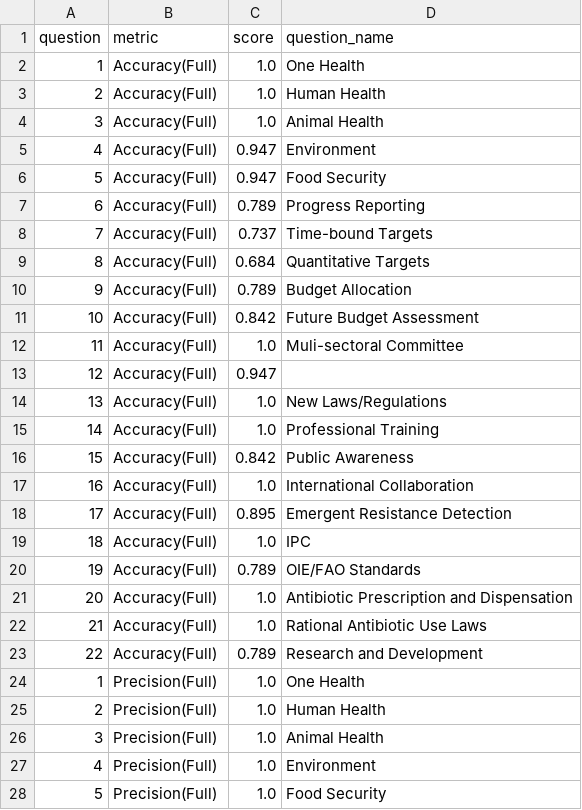
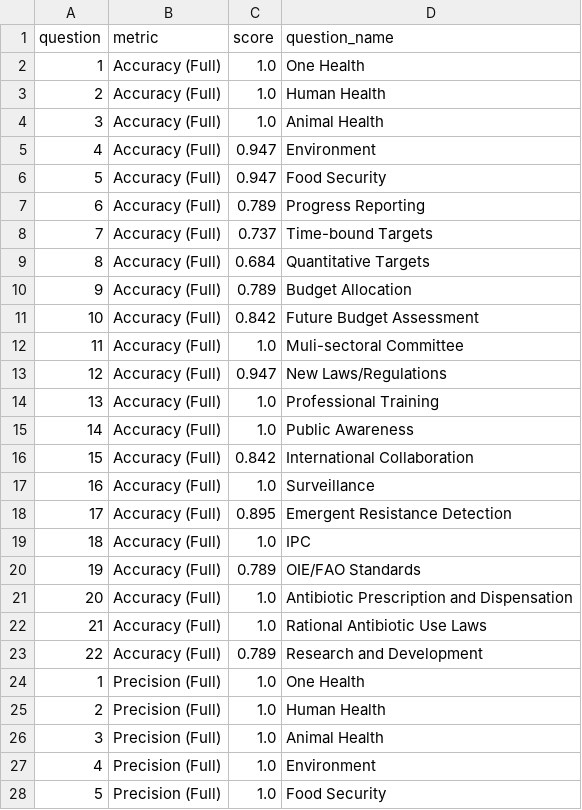
Before and after one commit to gmelmed/UKHSA-Capstone, a CSV file: data/7-data-for-viz/performance_by_question.csv, drawn as a sheet; only a part is shown; the diff covers the shown part only.

Commit message:
updated questions

```diff
--- a/data/7-data-for-viz/performance_by_question.csv
+++ b/data/7-data-for-viz/performance_by_question.csv
@@ -1,28 +1,28 @@
 question,metric,score,question_name
-1,Accuracy(Full),1.0,One Health
-2,Accuracy(Full),1.0,Human Health
-3,Accuracy(Full),1.0,Animal Health
-4,Accuracy(Full),0.947,Environment
-5,Accuracy(Full),0.947,Food Security
-6,Accuracy(Full),0.789,Progress Reporting
-7,Accuracy(Full),0.737,Time-bound Targets
-8,Accuracy(Full),0.684,Quantitative Targets
-9,Accuracy(Full),0.789,Budget Allocation
-10,Accuracy(Full),0.842,Future Budget Assessment
-11,Accuracy(Full),1.0,Muli-sectoral Committee
-12,Accuracy(Full),0.947,
-13,Accuracy(Full),1.0,New Laws/Regulations
-14,Accuracy(Full),1.0,Professional Training
-15,Accuracy(Full),0.842,Public Awareness
-16,Accuracy(Full),1.0,International Collaboration
-17,Accuracy(Full),0.895,Emergent Resistance Detection
-18,Accuracy(Full),1.0,IPC
-19,Accuracy(Full),0.789,OIE/FAO Standards
-20,Accuracy(Full),1.0,Antibiotic Prescription and Dispensation
-21,Accuracy(Full),1.0,Rational Antibiotic Use Laws
-22,Accuracy(Full),0.789,Research and Development
-1,Precision(Full),1.0,One Health
-2,Precision(Full),1.0,Human Health
-3,Precision(Full),1.0,Animal Health
-4,Precision(Full),1.0,Environment
-5,Precision(Full),1.0,Food Security
+1,Accuracy  (Full),1.0,One Health
+2,Accuracy  (Full),1.0,Human Health
+3,Accuracy  (Full),1.0,Animal Health
+4,Accuracy  (Full),0.947,Environment
+5,Accuracy  (Full),0.947,Food Security
+6,Accuracy  (Full),0.789,Progress Reporting
+7,Accuracy  (Full),0.737,Time-bound Targets
+8,Accuracy  (Full),0.684,Quantitative Targets
+9,Accuracy  (Full),0.789,Budget Allocation
+10,Accuracy  (Full),0.842,Future Budget Assessment
+11,Accuracy  (Full),1.0,Muli-sectoral Committee
+12,Accuracy  (Full),0.947,New Laws/Regulations
+13,Accuracy  (Full),1.0,Professional Training
+14,Accuracy  (Full),1.0,Public Awareness
+15,Accuracy  (Full),0.842,International Collaboration
+16,Accuracy  (Full),1.0,Surveillance
+17,Accuracy  (Full),0.895,Emergent Resistance Detection
+18,Accuracy  (Full),1.0,IPC
+19,Accuracy  (Full),0.789,OIE/FAO Standards
+20,Accuracy  (Full),1.0,Antibiotic Prescription and Dispensation
+21,Accuracy  (Full),1.0,Rational Antibiotic Use Laws
+22,Accuracy  (Full),0.789,Research and Development
+1,Precision (Full),1.0,One Health
+2,Precision (Full),1.0,Human Health
+3,Precision (Full),1.0,Animal Health
+4,Precision (Full),1.0,Environment
+5,Precision (Full),1.0,Food Security
```
Also changed, not shown: 96 edited cells elsewhere in this file.
